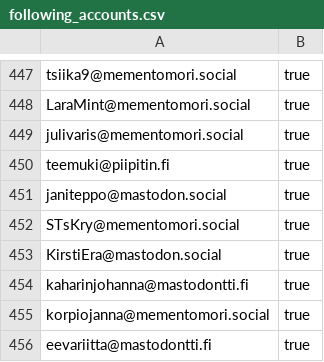
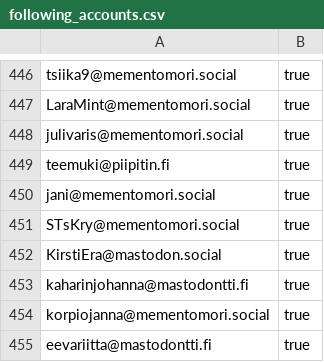
Before and after one commit to mementomori-social/finnish-mastodon-users, a CSV file: following_accounts.csv, drawn as a sheet; only a part is shown, gaps mark what is left out; the diff covers the shown part only.

```diff
--- a/following_accounts.csv
+++ b/following_accounts.csv
@@ -450,3 +449,3 @@ julivaris@mementomori.social, true
 teemuki@piipitin.fi, true
-janiteppo@mastodon.social, true
+jani@mementomori.social, true
 STsKry@mementomori.social, true
```
Also changed, not shown: 1 added row, 1 removed row and 3 edited cells elsewhere in this file.
